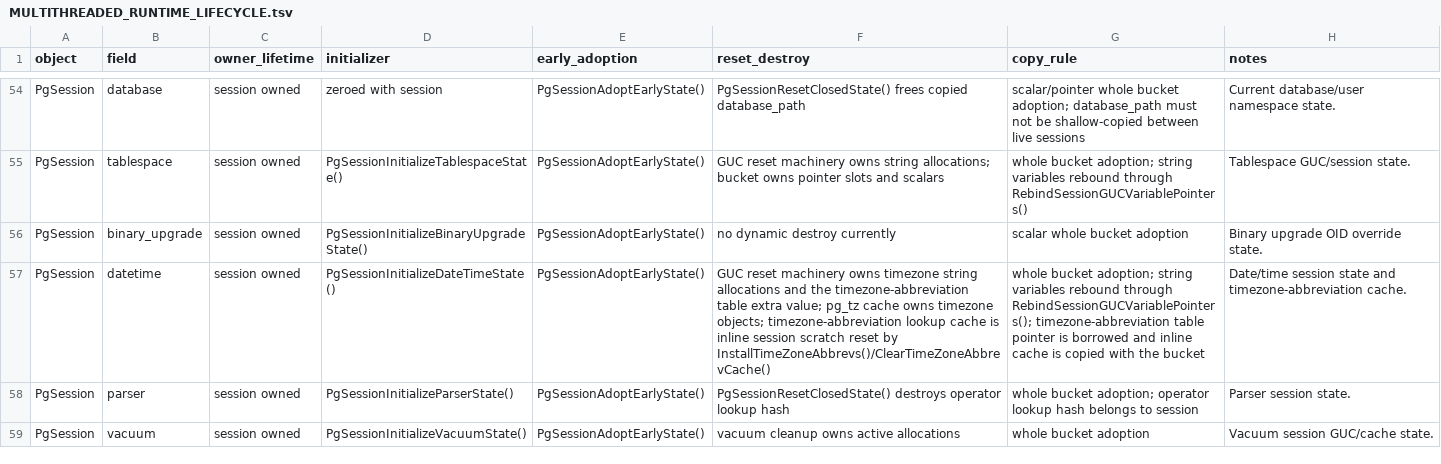
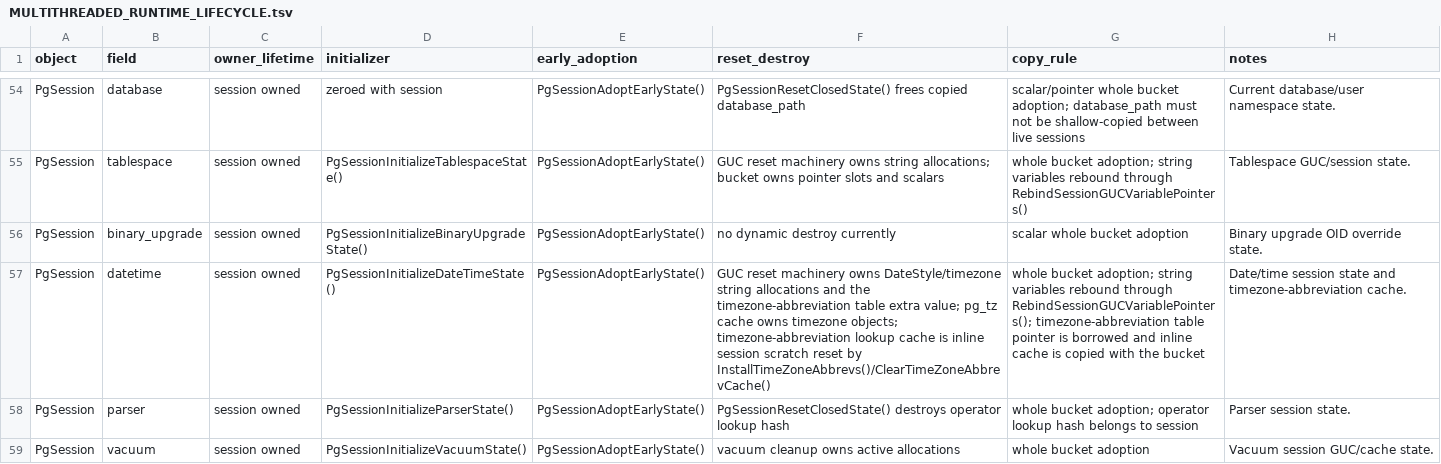
Before and after one commit to gburd/postgres, a TSV file: MULTITHREADED_RUNTIME_LIFECYCLE.tsv, drawn as a sheet; only a part is shown, gaps mark what is left out; the diff covers the shown part only; the diff names each change by its address in the sheet, - before the commit and + after, or states it on an @@ line.

```diff
--- a/MULTITHREADED_RUNTIME_LIFECYCLE.tsv
+++ b/MULTITHREADED_RUNTIME_LIFECYCLE.tsv
-F57 (reset_destroy): …machinery owns timezone string allocations…
+F57 (reset_destroy): …machinery owns DateStyle/timezone string allocations…
```
Also changed, not shown: 4 edited cells elsewhere in this file, MULTITHREADED_RUNTIME_OWNERS.tsv, 16 other files.
